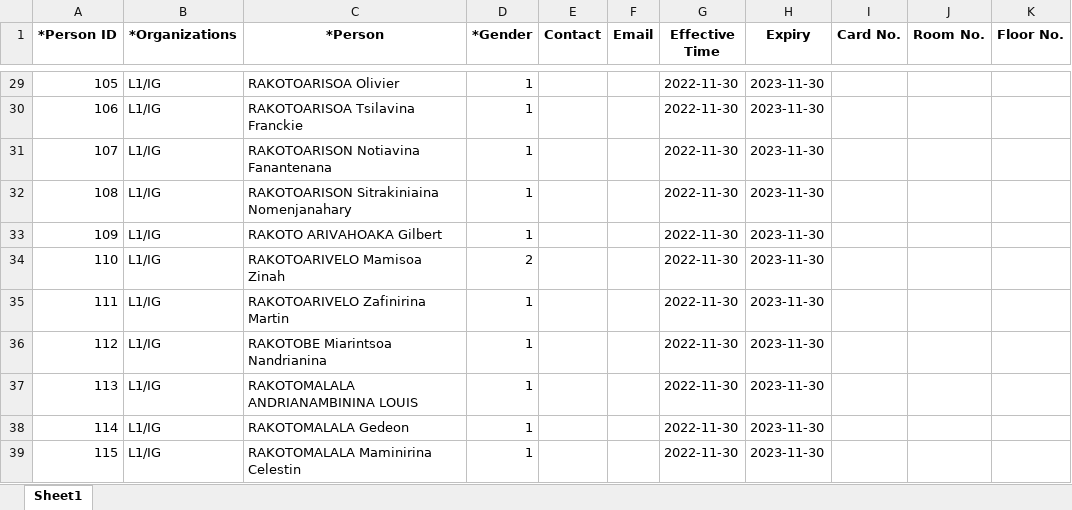
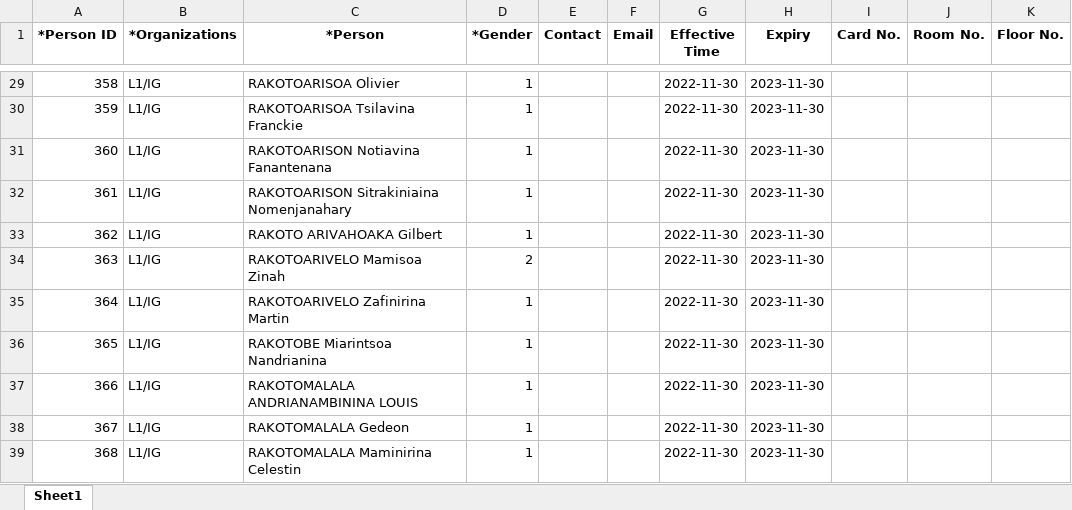
Before and after one commit to Loyolan/fingerprint-pointing, an Excel workbook: back-end/fingerprint_pointing/media/export_data/Exported_L1_IG_2021-2022.xlsx, sheet Sheet1, drawn as a sheet; only a part is shown, gaps mark what is left out; values as stored, in another font and other column widths than the file's, no borders; the diff covers the shown part only; the diff names each change by its address in the sheet, - before the commit and + after, or states it on an @@ line.

```diff
--- a/back-end/fingerprint_pointing/media/export_data/Exported_L1_IG_2021-2022.xlsx (sheet Sheet1)
+++ b/back-end/fingerprint_pointing/media/export_data/Exported_L1_IG_2021-2022.xlsx (sheet Sheet1)
-A29 (*Person ID): 105
+A29 (*Person ID): 358
-A30 (*Person ID): 106
+A30 (*Person ID): 359
-A31 (*Person ID): 107
+A31 (*Person ID): 360
-A32 (*Person ID): 108
+A32 (*Person ID): 361
-A33 (*Person ID): 109
+A33 (*Person ID): 362
-A34 (*Person ID): 110
+A34 (*Person ID): 363
-A35 (*Person ID): 111
+A35 (*Person ID): 364
-A36 (*Person ID): 112
+A36 (*Person ID): 365
-A37 (*Person ID): 113
+A37 (*Person ID): 366
-A38 (*Person ID): 114
+A38 (*Person ID): 367
-A39 (*Person ID): 115
+A39 (*Person ID): 368
```
Also changed, not shown: 29 edited cells elsewhere in this sheet, back-end/fingerprint_pointing/media/excel_data/L1_IG_2021-2022.xlsx, 12 other files.
